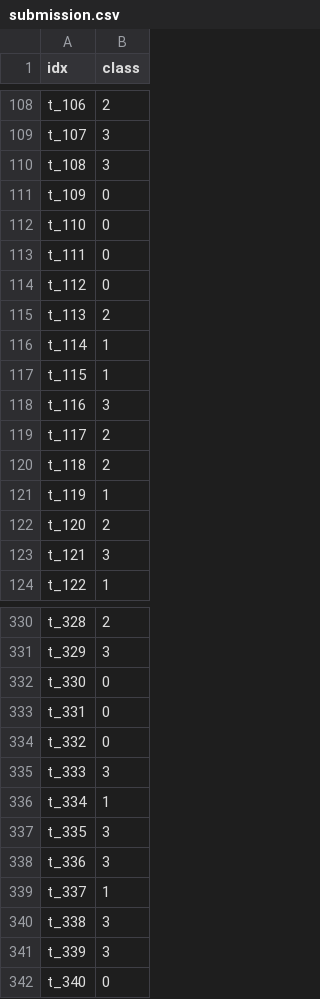
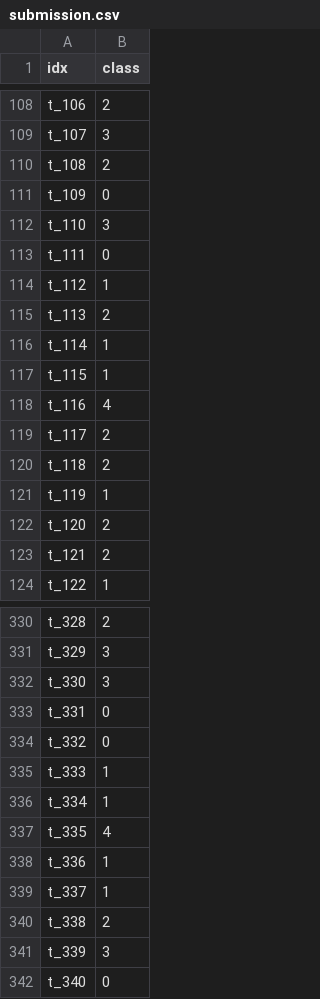
Before and after one commit to beomyongchoi/dlthon_14, a CSV file: 02. 모델링/koelectra/submission.csv (was 02. 모델링/TF-IDF/submission.csv), drawn as a sheet; only a part is shown, gaps mark what is left out; the diff covers the shown part only.

```diff
--- a/02. 모델링/TF-IDF/submission.csv
+++ b/02. 모델링/koelectra/submission.csv
@@ -109,7 +109,7 @@ t_106,2
 t_107,3
-t_108,3
+t_108,2
 t_109,0
-t_110,0
+t_110,3
 t_111,0
-t_112,0
+t_112,1
 t_113,2
@@ -117,3 +117,3 @@ t_114,1
 t_115,1
-t_116,3
+t_116,4
 t_117,2
@@ -122,3 +122,3 @@ t_119,1
 t_120,2
-t_121,3
+t_121,2
 t_122,1
@@ -331,11 +331,11 @@ t_328,2
 t_329,3
-t_330,0
+t_330,3
 t_331,0
 t_332,0
-t_333,3
+t_333,1
 t_334,1
-t_335,3
-t_336,3
+t_335,4
+t_336,1
 t_337,1
-t_338,3
+t_338,2
 t_339,3
```
Also changed, not shown: 73 edited cells elsewhere in this file, 10 other files.
